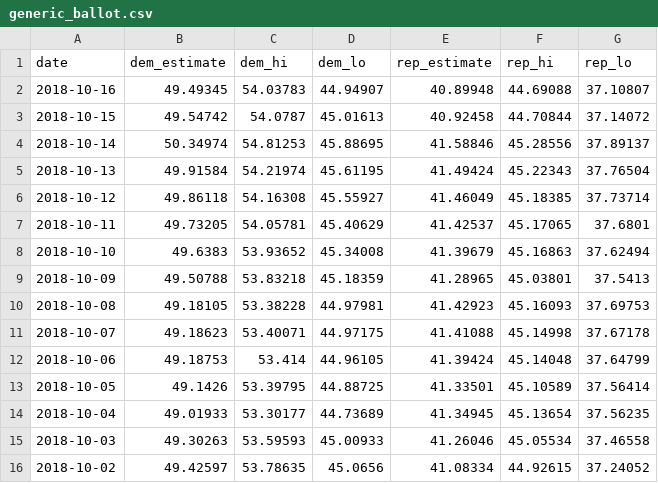
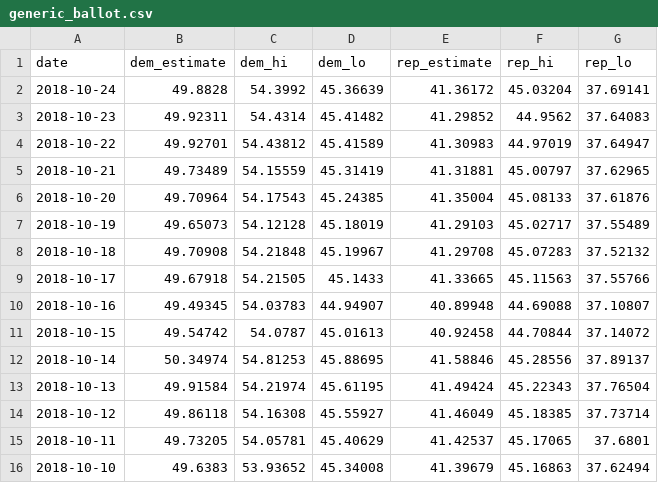
Before and after one commit to striblab/20181027-bluewave, a CSV file: build/data/_raw/generic_ballot.csv, drawn as a sheet; only a part is shown; the shorter side is filled out with more unchanged rows.

```diff
--- a/build/data/_raw/generic_ballot.csv
+++ b/build/data/_raw/generic_ballot.csv
@@ -1,2 +1,10 @@
 date,dem_estimate,dem_hi,dem_lo,rep_estimate,rep_hi,rep_lo
+2018-10-24,49.8828,54.3992,45.36639,41.36172,45.03204,37.69141
+2018-10-23,49.92311,54.4314,45.41482,41.29852,44.9562,37.64083
+2018-10-22,49.92701,54.43812,45.41589,41.30983,44.97019,37.64947
+2018-10-21,49.73489,54.15559,45.31419,41.31881,45.00797,37.62965
+2018-10-20,49.70964,54.17543,45.24385,41.35004,45.08133,37.61876
+2018-10-19,49.65073,54.12128,45.18019,41.29103,45.02717,37.55489
+2018-10-18,49.70908,54.21848,45.19967,41.29708,45.07283,37.52132
+2018-10-17,49.67918,54.21505,45.1433,41.33665,45.11563,37.55766
 2018-10-16,49.49345,54.03783,44.94907,40.89948,44.69088,37.10807
```
Also changed, not shown: 10 other files.
